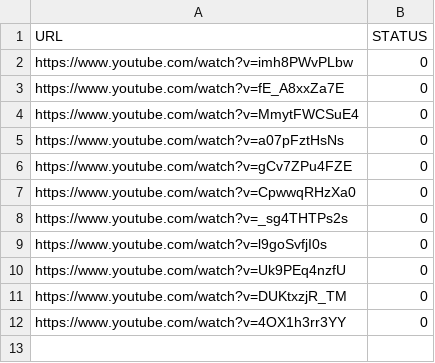
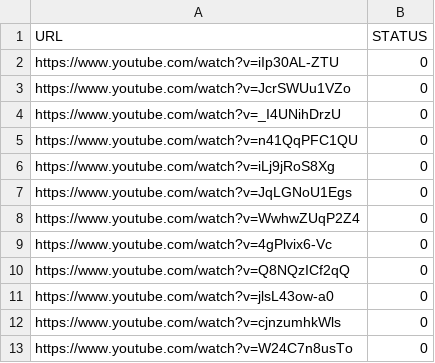
Before and after one commit to kryzhikov/Data-parser, a CSV file: LoadList.csv, drawn as a sheet.

Commit message:
Update LoadList.csv

```diff
--- a/LoadList.csv
+++ b/LoadList.csv
@@ -1,12 +1,13 @@
 URL,STATUS
-https://www.youtube.com/watch?v=imh8PWvPLbw,0
-https://www.youtube.com/watch?v=fE_A8xxZa7E,0
-https://www.youtube.com/watch?v=MmytFWCSuE4,0
-https://www.youtube.com/watch?v=a07pFztHsNs,0
-https://www.youtube.com/watch?v=gCv7ZPu4FZE,0
-https://www.youtube.com/watch?v=CpwwqRHzXa0,0
-https://www.youtube.com/watch?v=_sg4THTPs2s,0
-https://www.youtube.com/watch?v=l9goSvfjI0s,0
-https://www.youtube.com/watch?v=Uk9PEq4nzfU,0
-https://www.youtube.com/watch?v=DUKtxzjR_TM,0
-https://www.youtube.com/watch?v=4OX1h3rr3YY,0
+https://www.youtube.com/watch?v=iIp30AL-ZTU,0
+https://www.youtube.com/watch?v=JcrSWUu1VZo,0
+https://www.youtube.com/watch?v=_I4UNihDrzU,0
+https://www.youtube.com/watch?v=n41QqPFC1QU,0
+https://www.youtube.com/watch?v=iLj9jRoS8Xg,0
+https://www.youtube.com/watch?v=JqLGNoU1Egs,0
+https://www.youtube.com/watch?v=WwhwZUqP2Z4,0
+https://www.youtube.com/watch?v=4gPlvix6-Vc,0
+https://www.youtube.com/watch?v=Q8NQzICf2qQ,0
+https://www.youtube.com/watch?v=jlsL43ow-a0,0
+https://www.youtube.com/watch?v=cjnzumhkWls,0
+https://www.youtube.com/watch?v=W24C7n8usTo,0
```
